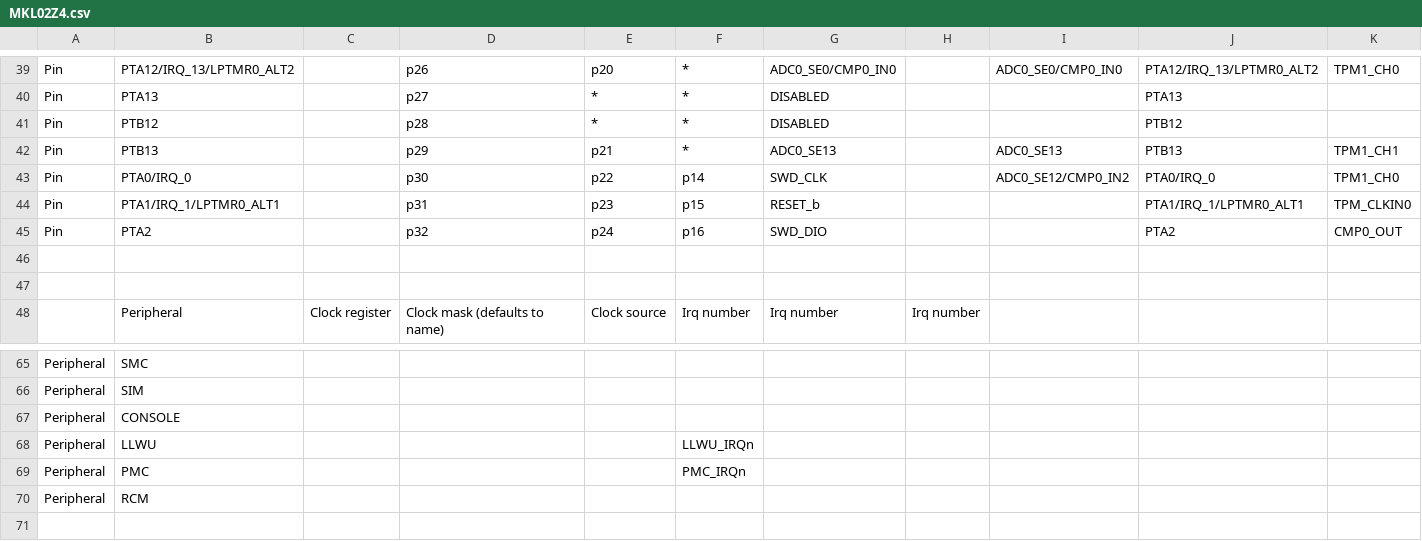
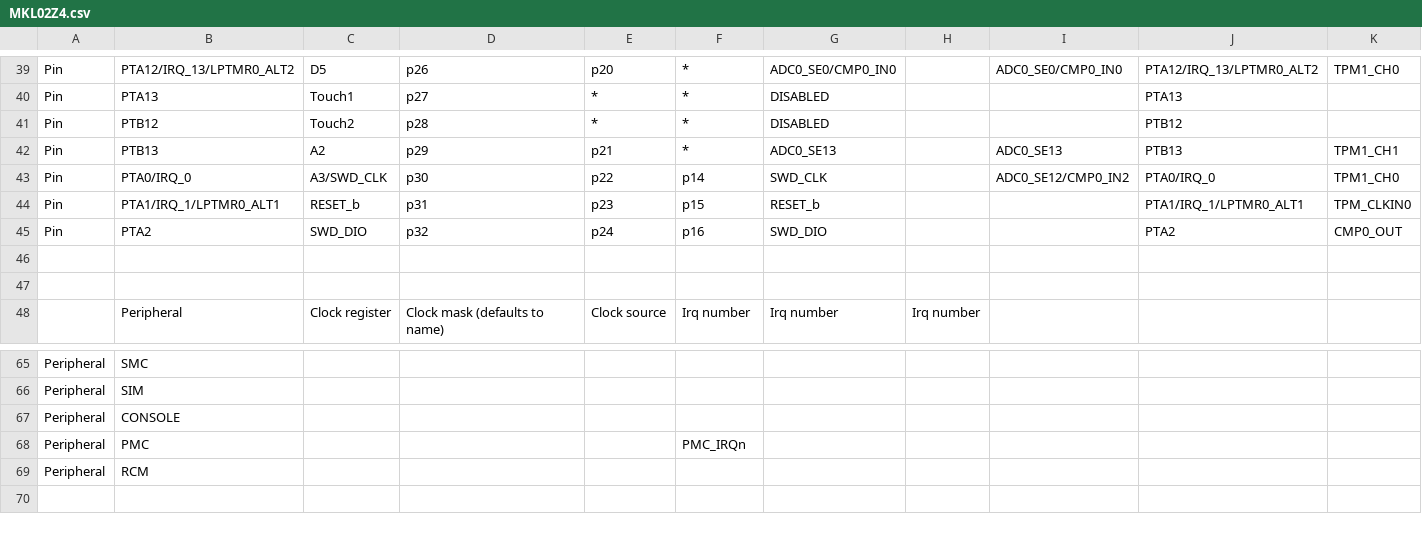
Before and after one commit to podonoghue/usbdm-eclipse-plugins, a CSV file: net.sourceforge.usbdm.deviceEditor/data/MKL02Z4.csv, drawn as a sheet; only a part is shown, gaps mark what is left out; rows hold the shown columns only; the diff covers the shown part only; the diff names each change by its address in the sheet, - before the commit and + after, or states it on an @@ line.

```diff
--- a/net.sourceforge.usbdm.deviceEditor/data/MKL02Z4.csv
+++ b/net.sourceforge.usbdm.deviceEditor/data/MKL02Z4.csv
-C39: (empty)
+C39: D5
-C40: (empty)
+C40: Touch1
-C41: (empty)
+C41: Touch2
-C42: (empty)
+C42: A2
-C43: (empty)
+C43: A3/SWD_CLK
-C44: (empty)
+C44: RESET_b
-C45: (empty)
+C45: SWD_DIO
-row 68: Peripheral | LLWU |  |  |  | LLWU_IRQn
```
Also changed, not shown: 26 edited cells elsewhere in this file, net.sourceforge.usbdm.deviceEditor/data/MKL03Z4.csv, net.sourceforge.usbdm.deviceEditor/data/MKL04Z4.csv, 10 other files.
